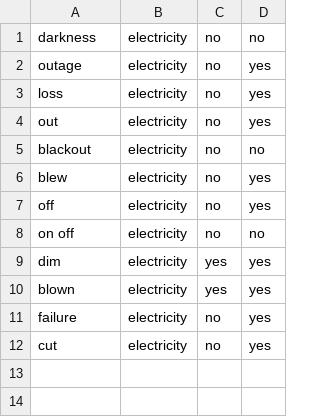
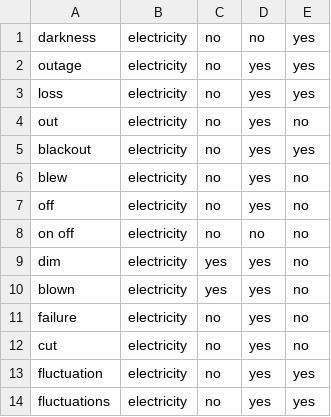
Before and after one commit to Saworieza/FixMtaa, a CSV file: proj/domain_negation_keywords.csv, drawn as a sheet; the diff names each change by its address in the sheet, - before the commit and + after, or states it on an @@ line.

Commit message:
Early tests of tweet sentiment and negation detection algorithm passed

```diff
--- a/proj/domain_negation_keywords.csv
+++ b/proj/domain_negation_keywords.csv
+column E, rows 1-12: yes | yes | yes | no | yes | no | no | no | no | no | no | no
-D5: no
+D5: yes
+row 13: fluctuation | electricity | no | yes | yes
+row 14: fluctuations | electricity | no | yes | yes
```
Also changed, not shown: 5 other files.
